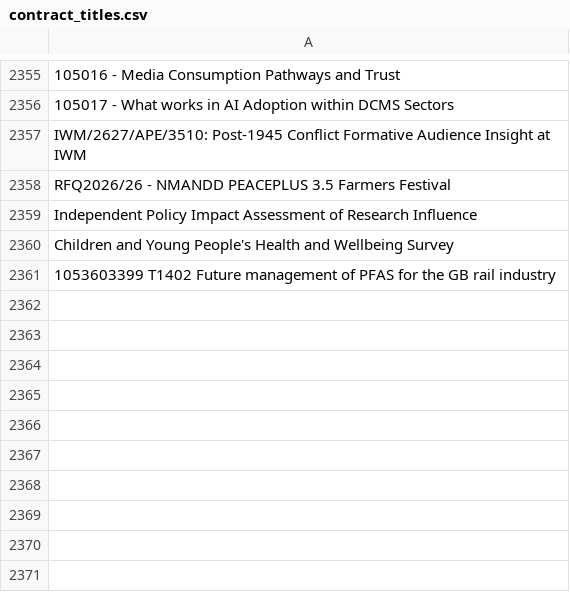
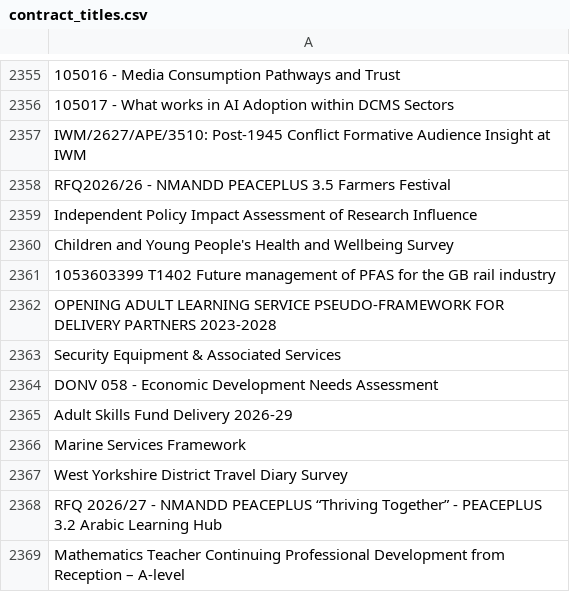
Before and after one commit to LSE-consulting/Notion, a CSV file: Sources/Find a Tender/contract_titles.csv, drawn as a sheet; only a part is shown, gaps mark what is left out.

```diff
--- a/Sources/Find a Tender/contract_titles.csv
+++ b/Sources/Find a Tender/contract_titles.csv
@@ -2361 +2361,9 @@ Children and Young People's Health and Wellbeing Survey
 1053603399 T1402 Future management of PFAS for the GB rail industry
+OPENING ADULT LEARNING SERVICE PSEUDO-FRAMEWORK FOR DELIVERY PARTNERS 2023-2028
+Security Equipment & Associated Services
+DONV 058 - Economic Development Needs Assessment
+Adult Skills Fund Delivery 2026-29
+Marine Services Framework
+West Yorkshire District Travel Diary Survey
+RFQ 2026/27 - NMANDD PEACEPLUS “Thriving Together” - PEACEPLUS 3.2 Arabic Learning Hub
+Mathematics Teacher Continuing Professional Development from Reception – A-level
```
Also changed, not shown: Sources/EU Commission/eu_commission_contract_titles.csv, Sources/EU Contracts/EU_contract_titles.csv, 10 other files.
